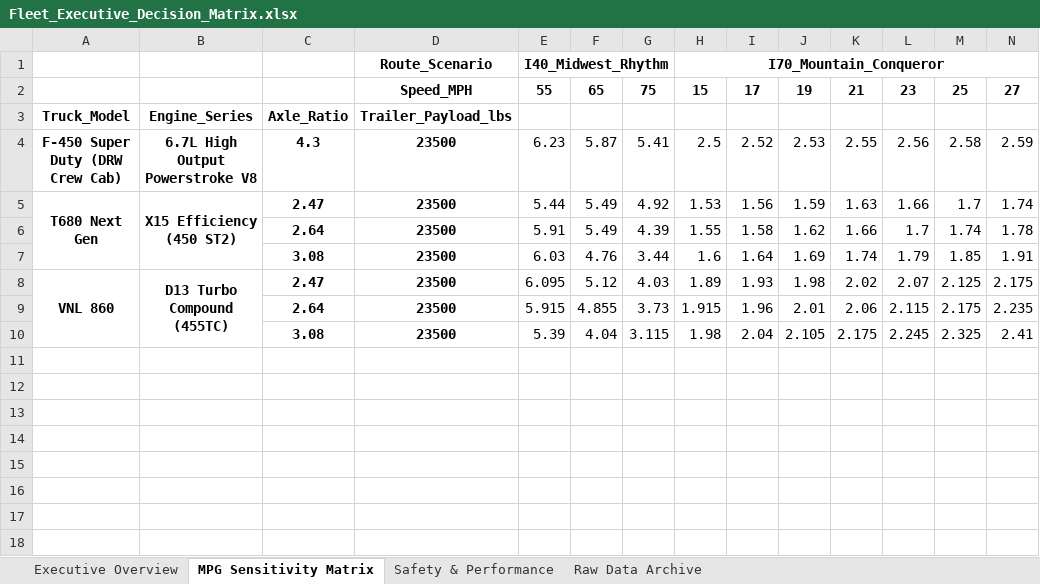
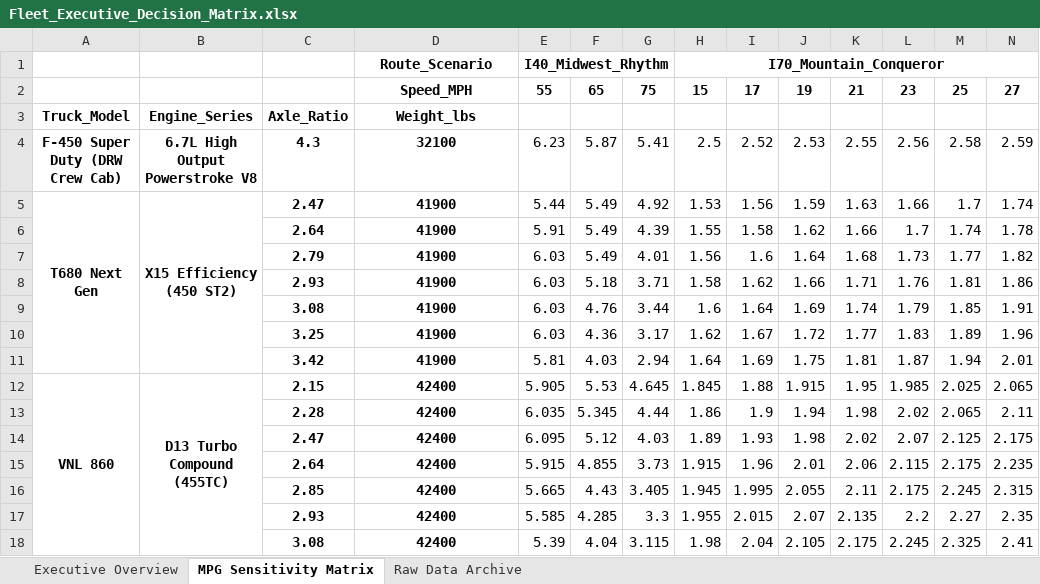
Before and after one commit to gtphdee07/HDTSolver, an Excel workbook: Fleet_Executive_Decision_Matrix.xlsx, sheet MPG Sensitivity Matrix, drawn as a sheet; only a part is shown; values as stored, in another font and other column widths than the file's, no borders; removed rows and columns are numbered as before the commit, all else as after; rows hold the shown columns only; the diff names each change by its address in the sheet, - before the commit and + after, or states it on an @@ line.

```diff
--- a/Fleet_Executive_Decision_Matrix.xlsx (sheet MPG Sensitivity Matrix)
+++ b/Fleet_Executive_Decision_Matrix.xlsx (sheet MPG Sensitivity Matrix)
-sheet tab: Safety & Performance
-D3: Trailer_Payload_lbs
+D3: Weight_lbs
-D4: 23500
+D4: 32100
-D5:D6: 23500
+D5:D6: 41900
+row 7:  |  | 2.79 | 41900 | 6.03 | 5.49 | 4.01 | 1.56 | 1.6 | 1.64 | 1.68 | 1.73 | 1.77 | 1.82
+row 8:  |  | 2.93 | 41900 | 6.03 | 5.18 | 3.71 | 1.58 | 1.62 | 1.66 | 1.71 | 1.76 | 1.81 | 1.86
-D9: 23500
+D9: 41900
+row 10:  |  | 3.25 | 41900 | 6.03 | 4.36 | 3.17 | 1.62 | 1.67 | 1.72 | 1.77 | 1.83 | 1.89 | 1.96
+row 11:  |  | 3.42 | 41900 | 5.81 | 4.03 | 2.94 | 1.64 | 1.69 | 1.75 | 1.81 | 1.87 | 1.94 | 2.01
+row 12: VNL 860 | D13 Turbo Compound (455TC) | 2.15 | 42400 | 5.905 | 5.53 | 4.645 | 1.845 | 1.88 | 1.915 | 1.95 | 1.985 | 2.025 | 2.065
+row 13:  |  | 2.28 | 42400 | 6.035 | 5.345 | 4.44 | 1.86 | 1.9 | 1.94 | 1.98 | 2.02 | 2.065 | 2.11
-A14: VNL 860
+A14: (empty)
-A8:A10 merged
-B14: D13 Turbo Compound (455TC)
+B14: (empty)
-B8:B10 merged
-D14:D15: 23500
+D14:D15: 42400
+row 16:  |  | 2.85 | 42400 | 5.665 | 4.43 | 3.405 | 1.945 | 1.995 | 2.055 | 2.11 | 2.175 | 2.245 | 2.315
+row 17:  |  | 2.93 | 42400 | 5.585 | 4.285 | 3.3 | 1.955 | 2.015 | 2.07 | 2.135 | 2.2 | 2.27 | 2.35
-D18: 23500
+D18: 42400
```
Also changed, not shown: sheet Raw Data Archive, sheet Executive Overview, Fleet_Equipment_Database.xlsx, 5 other files.
